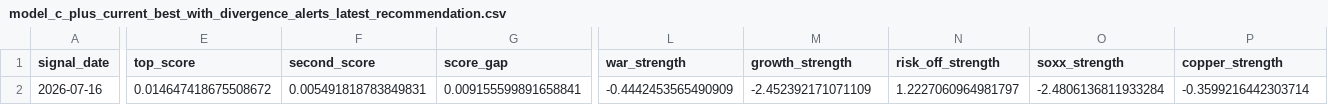
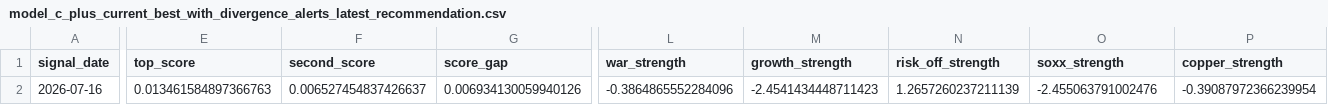
Before and after one commit to takahiko0406/github_011_alert_production_system, a CSV file: model_c_plus_current_best_with_divergence_alerts_latest_recommendation.csv, drawn as a sheet; only a part is shown, gaps mark what is left out; the diff covers the shown part only; the diff names each change by its address in the sheet, - before the commit and + after, or states it on an @@ line.

```diff
--- a/model_c_plus_current_best_with_divergence_alerts_latest_recommendation.csv
+++ b/model_c_plus_current_best_with_divergence_alerts_latest_recommendation.csv
-E2 (top_score): 0.014647418675508672
+E2 (top_score): 0.013461584897366763
-F2 (second_score): 0.005491818783849831
+F2 (second_score): 0.006527454837426637
-G2 (score_gap): 0.009155599891658841
+G2 (score_gap): 0.006934130059940126
-L2 (war_strength): -0.4442453565490909
+L2 (war_strength): -0.3864865552284096
-M2 (growth_strength): -2.452392171071109
+M2 (growth_strength): -2.4541434448711423
-N2 (risk_off_strength): 1.2227060964981797
+N2 (risk_off_strength): 1.2657260237211139
-O2 (soxx_strength): -2.4806136811933284
+O2 (soxx_strength): -2.455063791002476
-P2 (copper_strength): -0.3599216442303714
+P2 (copper_strength): -0.39087972366239954
```
Also changed, not shown: 21 edited cells elsewhere in this file, model_c_plus_022F_calibrated_defense_validation_best_rebalance_log.csv, model_c_plus_034_execution_grade_expected_return_signal_latest_recommendation.csv, 42 other files.
